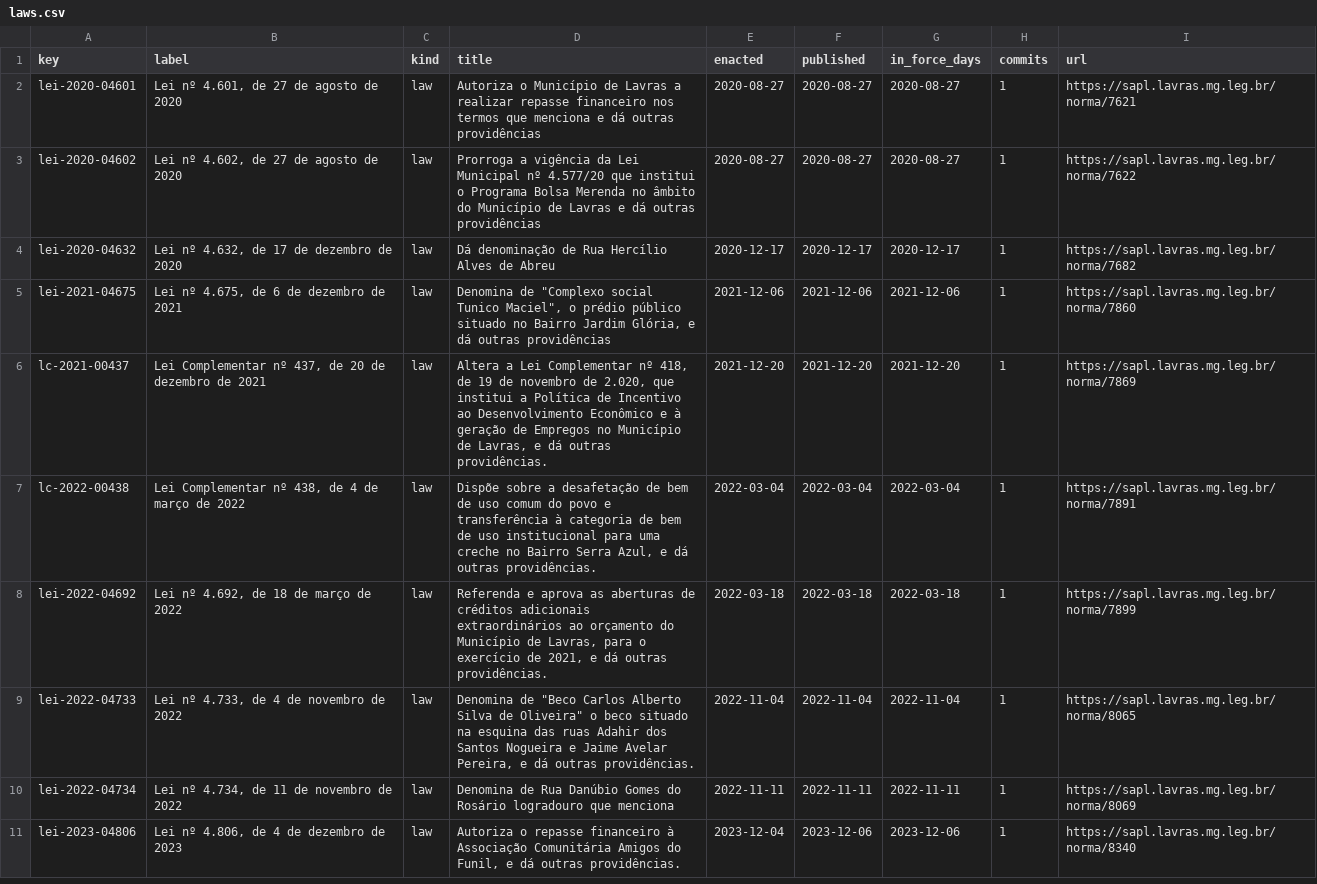
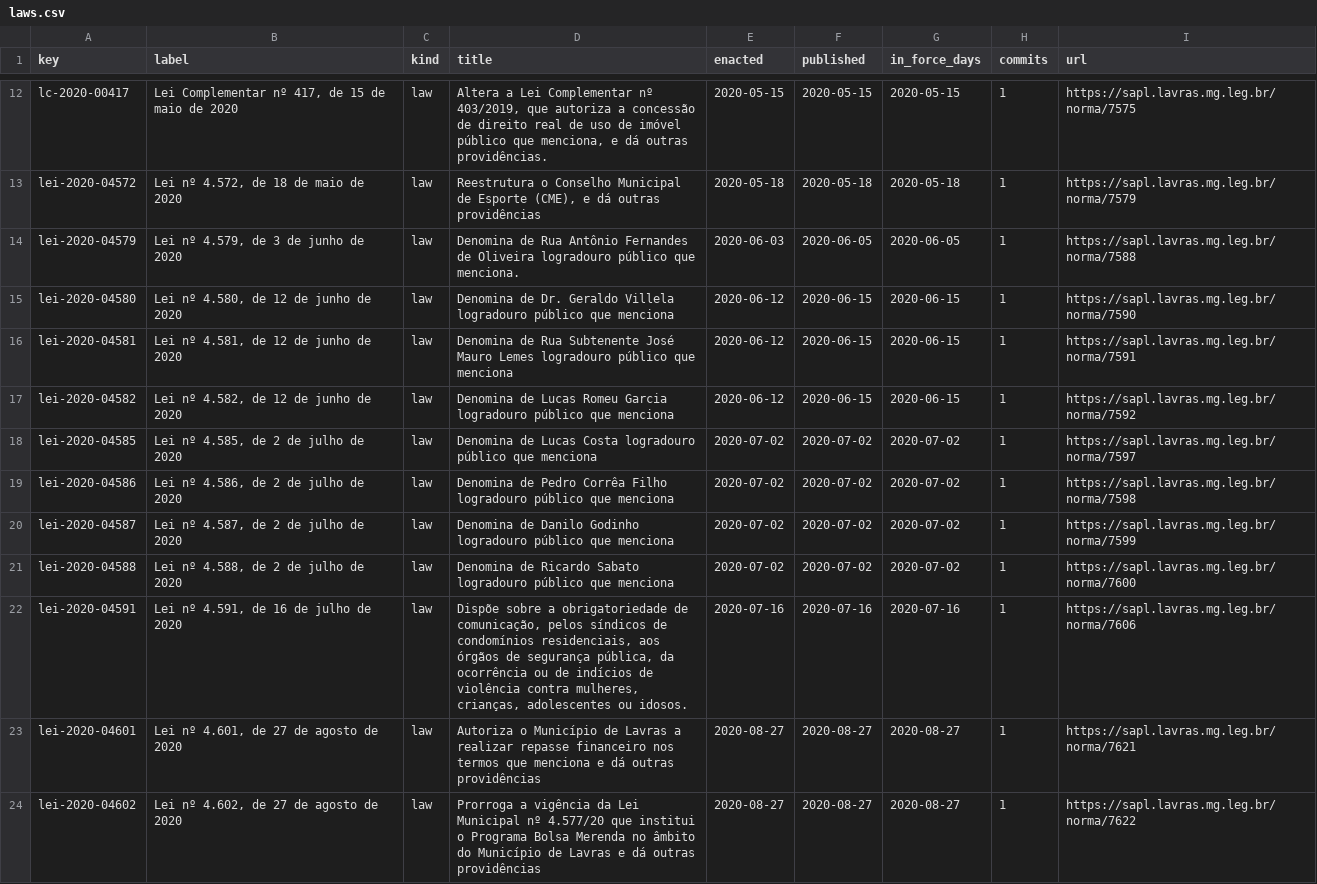
Before and after one commit to lexifina/brazil-lavras-city-law, a CSV file: data/laws.csv, drawn as a sheet; only a part is shown, gaps mark what is left out; the shorter side is filled out with more unchanged rows; the diff covers the shown part only.

Commit message:
Documentation, tables, tools and REPRODUCE.md
Appended 21 commits to 9cdd3f28cd8a; corpus sha256 0401b8d188b73aeb6ab54c0230a2e4650afead0bd16667de08f56f20a179902f, data retrieved 2026-11-05.

```diff
--- a/data/laws.csv
+++ b/data/laws.csv
@@ -2 +12,12 @@ key,label,kind,title,enacted,published,in_force_days,commits,url
+lc-2020-00417,"Lei Complementar nº 417, de 15 de maio de 2020",law,"Altera a Lei Complementar nº 403/2019, que autoriza a concessão de direito real de uso de imóvel público que menciona, e dá outras providências.",2020-05-15,2020-05-15,2020-05-15,1,https://sapl.lavras.mg.leg.br/norma/7575
+lei-2020-04572,"Lei nº 4.572, de 18 de maio de 2020",law,"Reestrutura o Conselho Municipal de Esporte (CME), e dá outras providências",2020-05-18,2020-05-18,2020-05-18,1,https://sapl.lavras.mg.leg.br/norma/7579
+lei-2020-04579,"Lei nº 4.579, de 3 de junho de 2020",law,Denomina de Rua Antônio Fernandes de Oliveira logradouro público que menciona.,2020-06-03,2020-06-05,2020-06-05,1,https://sapl.lavras.mg.leg.br/norma/7588
+lei-2020-04580,"Lei nº 4.580, de 12 de junho de 2020",law,Denomina de Dr. Geraldo Villela logradouro público que menciona,2020-06-12,2020-06-15,2020-06-15,1,https://sapl.lavras.mg.leg.br/norma/7590
+lei-2020-04581,"Lei nº 4.581, de 12 de junho de 2020",law,Denomina de Rua Subtenente José Mauro Lemes logradouro público que menciona,2020-06-12,2020-06-15,2020-06-15,1,https://sapl.lavras.mg.leg.br/norma/7591
+lei-2020-04582,"Lei nº 4.582, de 12 de junho de 2020",law,Denomina de Lucas Romeu Garcia logradouro público que menciona,2020-06-12,2020-06-15,2020-06-15,1,https://sapl.lavras.mg.leg.br/norma/7592
+lei-2020-04585,"Lei nº 4.585, de 2 de julho de 2020",law,Denomina de Lucas Costa logradouro público que menciona,2020-07-02,2020-07-02,2020-07-02,1,https://sapl.lavras.mg.leg.br/norma/7597
+lei-2020-04586,"Lei nº 4.586, de 2 de julho de 2020",law,Denomina de Pedro Corrêa Filho logradouro público que menciona,2020-07-02,2020-07-02,2020-07-02,1,https://sapl.lavras.mg.leg.br/norma/7598
+lei-2020-04587,"Lei nº 4.587, de 2 de julho de 2020",law,Denomina de Danilo Godinho logradouro público que menciona,2020-07-02,2020-07-02,2020-07-02,1,https://sapl.lavras.mg.leg.br/norma/7599
+lei-2020-04588,"Lei nº 4.588, de 2 de julho de 2020",law,Denomina de Ricardo Sabato logradouro público que menciona,2020-07-02,2020-07-02,2020-07-02,1,https://sapl.lavras.mg.leg.br/norma/7600
+lei-2020-04591,"Lei nº 4.591, de 16 de julho de 2020",law,"Dispõe sobre a obrigatoriedade de comunicação, pelos síndicos de condomínios residenciais, aos órgãos de segurança pública, da ocorrência ou de indícios de violência contra mulheres, crianças, adolescentes ou idosos.",2020-07-16,2020-07-16,2020-07-16,1,https://sapl.lavras.mg.leg.br/norma/7606
 lei-2020-04601,"Lei nº 4.601, de 27 de agosto de 2020",law,Autoriza o Município de Lavras a realizar repasse financeiro nos termos que menciona e dá outras providências,2020-08-27,2020-08-27,2020-08-27,1,https://sapl.lavras.mg.leg.br/norma/7621
```
Also changed, not shown: 10 added rows elsewhere in this file, data/commits.csv, 25 other files.
